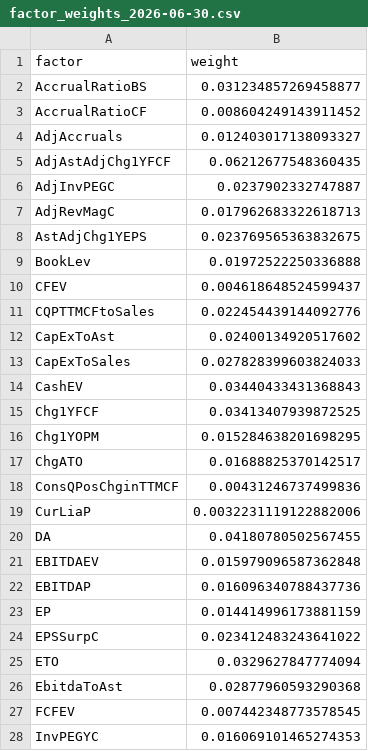
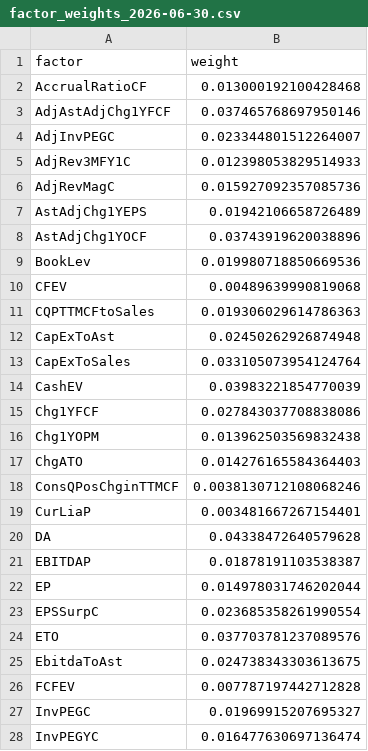
Before and after one commit to urhero/bok, a CSV file: output/MXWO/mp_weight_history/factor_weights_2026-06-30.csv, drawn as a sheet; only a part is shown; the diff covers the shown part only.

```diff
--- a/output/MXWO/mp_weight_history/factor_weights_2026-06-30.csv
+++ b/output/MXWO/mp_weight_history/factor_weights_2026-06-30.csv
@@ -1,28 +1,28 @@
 factor,weight
-AccrualRatioBS,0.031234857269458877
-AccrualRatioCF,0.008604249143911452
-AdjAccruals,0.012403017138093327
-AdjAstAdjChg1YFCF,0.06212677548360435
-AdjInvPEGC,0.0237902332747887
-AdjRevMagC,0.017962683322618713
-AstAdjChg1YEPS,0.023769565363832675
-BookLev,0.01972522250336888
-CFEV,0.004618648524599437
-CQPTTMCFtoSales,0.022454439144092776
-CapExToAst,0.02400134920517602
-CapExToSales,0.027828399603824033
-CashEV,0.03440433431368843
-Chg1YFCF,0.03413407939872525
-Chg1YOPM,0.015284638201698295
-ChgATO,0.01688825370142517
-ConsQPosChginTTMCF,0.00431246737499836
-CurLiaP,0.0032231119122882006
-DA,0.04180780502567455
-EBITDAEV,0.015979096587362848
-EBITDAP,0.016096340788437736
-EP,0.014414996173881159
-EPSSurpC,0.023412483243641022
-ETO,0.0329627847774094
-EbitdaToAst,0.02877960593290368
-FCFEV,0.007442348773578545
-InvPEGYC,0.016069101465274353
+AccrualRatioCF,0.013000192100428468
+AdjAstAdjChg1YFCF,0.037465768697950146
+AdjInvPEGC,0.023344801512264007
+AdjRev3MFY1C,0.012398053829514933
+AdjRevMagC,0.015927092357085736
+AstAdjChg1YEPS,0.01942106658726489
+AstAdjChg1YOCF,0.03743919620038896
+BookLev,0.019980718850669536
+CFEV,0.00489639990819068
+CQPTTMCFtoSales,0.019306029614786363
+CapExToAst,0.02450262926874948
+CapExToSales,0.033105073954124764
+CashEV,0.03983221854770039
+Chg1YFCF,0.027843037708838086
+Chg1YOPM,0.013962503569832438
+ChgATO,0.014276165584364403
+ConsQPosChginTTMCF,0.0038130712108068246
+CurLiaP,0.003481667267154401
+DA,0.04338472640579628
+EBITDAP,0.01878191103538387
+EP,0.014978031746202044
+EPSSurpC,0.023685358261990554
+ETO,0.037703781237089576
+EbitdaToAst,0.024738343303613675
+FCFEV,0.007787197442712828
+InvPEGC,0.01969915207695327
+InvPEGYC,0.016477630697136474
```
Also changed, not shown: 2 added rows, 2 removed rows and 21 edited cells elsewhere in this file, output/MXWO/mp_weight_history/factor_clusters_2026-06-30.csv, output/MXWO/mp_weight_history/factor_styles_2026-06-30.csv, 17 other files.
